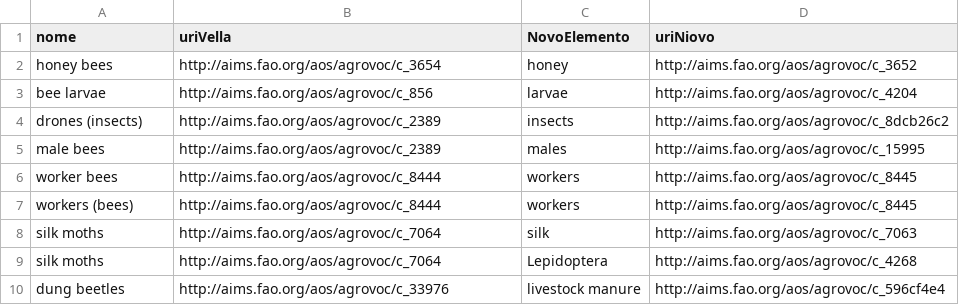
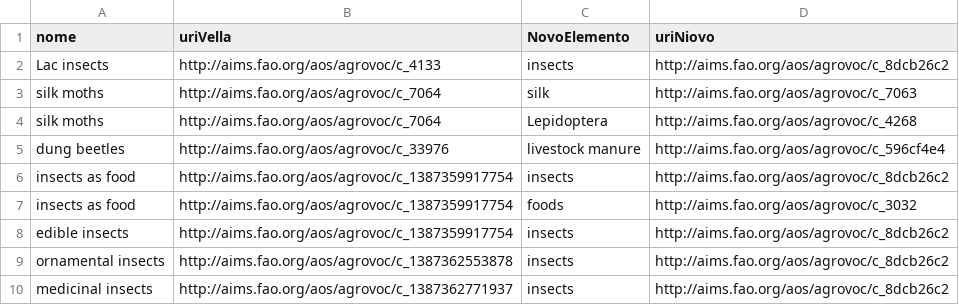
Before and after one commit to manuelfernandezmiguez/TFG_Agrovoc, a CSV file: csvs/useful insects.csv, drawn as a sheet.

```diff
--- a/csvs/useful insects.csv
+++ b/csvs/useful insects.csv
@@ -1,8 +1,3 @@
 nome,uriVella,NovoElemento,uriNiovo
-honey bees,http://aims.fao.org/aos/agrovoc/c_3654,honey,http://aims.fao.org/aos/agrovoc/c_3652
-bee larvae,http://aims.fao.org/aos/agrovoc/c_856,larvae,http://aims.fao.org/aos/agrovoc/c_4204
-drones (insects),http://aims.fao.org/aos/agrovoc/c_2389,insects,http://aims.fao.org/aos/agrovoc/c_8dcb26c2
-male bees,http://aims.fao.org/aos/agrovoc/c_2389,males,http://aims.fao.org/aos/agrovoc/c_15995
-worker bees,http://aims.fao.org/aos/agrovoc/c_8444,workers,http://aims.fao.org/aos/agrovoc/c_8445
-workers (bees),http://aims.fao.org/aos/agrovoc/c_8444,workers,http://aims.fao.org/aos/agrovoc/c_8445
+Lac insects,http://aims.fao.org/aos/agrovoc/c_4133,insects,http://aims.fao.org/aos/agrovoc/c_8dcb26c2
 silk moths,http://aims.fao.org/aos/agrovoc/c_7064,silk,http://aims.fao.org/aos/agrovoc/c_7063
@@ -10 +5,6 @@ silk moths,http://aims.fao.org/aos/agrovoc/c_7064,Lepidoptera,http://aims.fao.or
 dung beetles,http://aims.fao.org/aos/agrovoc/c_33976,livestock manure,http://aims.fao.org/aos/agrovoc/c_596cf4e4
+insects as food,http://aims.fao.org/aos/agrovoc/c_1387359917754,insects,http://aims.fao.org/aos/agrovoc/c_8dcb26c2
+insects as food,http://aims.fao.org/aos/agrovoc/c_1387359917754,foods,http://aims.fao.org/aos/agrovoc/c_3032
+edible insects,http://aims.fao.org/aos/agrovoc/c_1387359917754,insects,http://aims.fao.org/aos/agrovoc/c_8dcb26c2
+ornamental insects,http://aims.fao.org/aos/agrovoc/c_1387362553878,insects,http://aims.fao.org/aos/agrovoc/c_8dcb26c2
+medicinal insects,http://aims.fao.org/aos/agrovoc/c_1387362771937,insects,http://aims.fao.org/aos/agrovoc/c_8dcb26c2
```
Also changed, not shown: csvs/buscadouseful animals_housing.csv, csvs/buscadouseful animals_production.csv, 54 other files.
